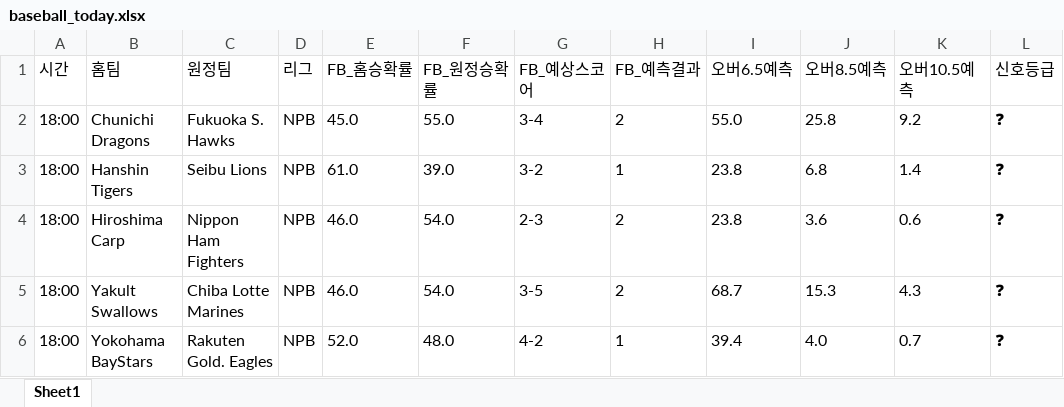
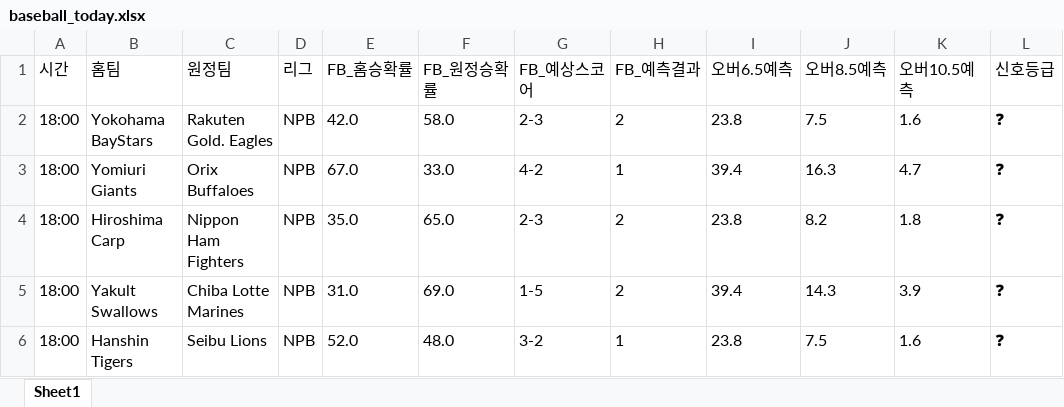
Before and after one commit to kongkong79/ai-pick, an Excel workbook: baseball_today.xlsx, sheet Sheet1, drawn as a sheet; only a part is shown; values as stored, in another font and other column widths than the file's, no borders; the diff covers the shown part only; the diff names each change by its address in the sheet, - before the commit and + after, or states it on an @@ line.

Commit message:
📊 업데이트 - 2026-06-04 12:36

```diff
--- a/baseball_today.xlsx (sheet Sheet1)
+++ b/baseball_today.xlsx (sheet Sheet1)
-B2 (홈팀): Chunichi Dragons
+B2 (홈팀): Yokohama BayStars
-C2 (원정팀): Fukuoka S. Hawks
+C2 (원정팀): Rakuten Gold. Eagles
-E2 (FB_홈승확률): 45.0
+E2 (FB_홈승확률): 42.0
-F2 (FB_원정승확률): 55.0
+F2 (FB_원정승확률): 58.0
-G2 (FB_예상스코어): 3-4
+G2 (FB_예상스코어): 2-3
-I2 (오버6.5예측): 55.0
+I2 (오버6.5예측): 23.8
-J2 (오버8.5예측): 25.8
+J2 (오버8.5예측): 7.5
-K2 (오버10.5예측): 9.2
+K2 (오버10.5예측): 1.6
-B3 (홈팀): Hanshin Tigers
+B3 (홈팀): Yomiuri Giants
-C3 (원정팀): Seibu Lions
+C3 (원정팀): Orix Buffaloes
-E3 (FB_홈승확률): 61.0
+E3 (FB_홈승확률): 67.0
-F3 (FB_원정승확률): 39.0
+F3 (FB_원정승확률): 33.0
-G3 (FB_예상스코어): 3-2
+G3 (FB_예상스코어): 4-2
-I3 (오버6.5예측): 23.8
+I3 (오버6.5예측): 39.4
-J3 (오버8.5예측): 6.8
+J3 (오버8.5예측): 16.3
-K3 (오버10.5예측): 1.4
+K3 (오버10.5예측): 4.7
-E4 (FB_홈승확률): 46.0
+E4 (FB_홈승확률): 35.0
-F4 (FB_원정승확률): 54.0
+F4 (FB_원정승확률): 65.0
-J4 (오버8.5예측): 3.6
+J4 (오버8.5예측): 8.2
-K4 (오버10.5예측): 0.6
+K4 (오버10.5예측): 1.8
-E5 (FB_홈승확률): 46.0
+E5 (FB_홈승확률): 31.0
-F5 (FB_원정승확률): 54.0
+F5 (FB_원정승확률): 69.0
-G5 (FB_예상스코어): 3-5
+G5 (FB_예상스코어): 1-5
-I5 (오버6.5예측): 68.7
+I5 (오버6.5예측): 39.4
-J5 (오버8.5예측): 15.3
+J5 (오버8.5예측): 14.3
-K5 (오버10.5예측): 4.3
+K5 (오버10.5예측): 3.9
-B6 (홈팀): Yokohama BayStars
+B6 (홈팀): Hanshin Tigers
-C6 (원정팀): Rakuten Gold. Eagles
+C6 (원정팀): Seibu Lions
-G6 (FB_예상스코어): 4-2
+G6 (FB_예상스코어): 3-2
-I6 (오버6.5예측): 39.4
+I6 (오버6.5예측): 23.8
-J6 (오버8.5예측): 4.0
+J6 (오버8.5예측): 7.5
-K6 (오버10.5예측): 0.7
+K6 (오버10.5예측): 1.6
```
Also changed, not shown: 8 added rows, 5 removed rows and 26 edited cells elsewhere in this sheet.
